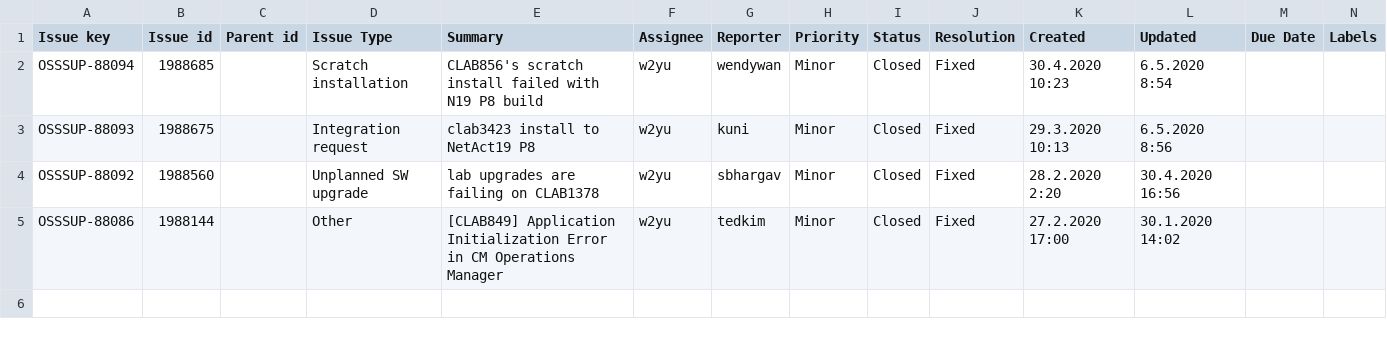
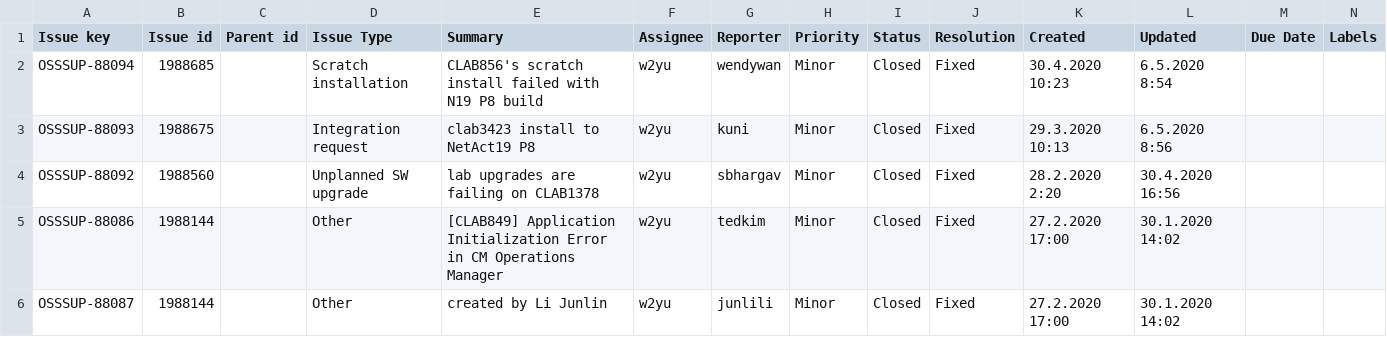
Before and after one commit to VictorYou/python_study, a CSV file: jira_ticket/unittest/result.csv, drawn as a sheet; only a part is shown; rows hold the shown columns only; the diff names each change by its address in the sheet, - before the commit and + after, or states it on an @@ line.

```diff
--- a/jira_ticket/unittest/result.csv
+++ b/jira_ticket/unittest/result.csv
+row 6: OSSSUP-88087 | 1988144 |  | Other | created by Li Junlin | w2yu | junlili | Minor | Closed | Fixed | 27.2.2020 17:00 | 30.1.2020 14:02
```
Also changed, not shown: 4 other files.
